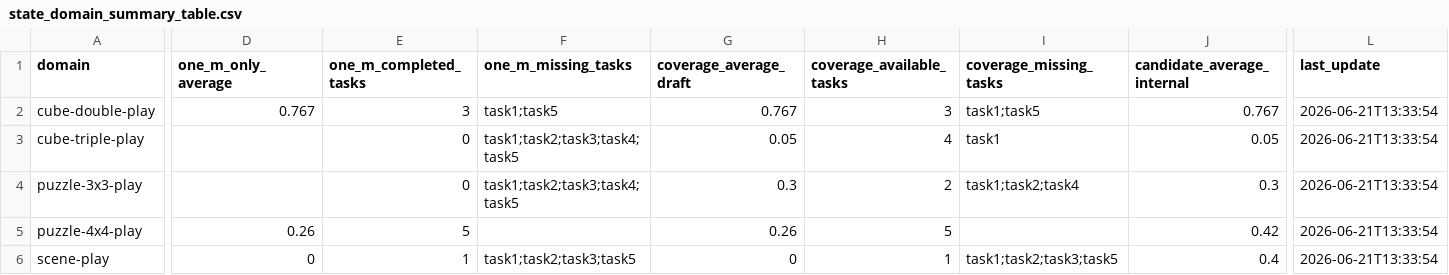
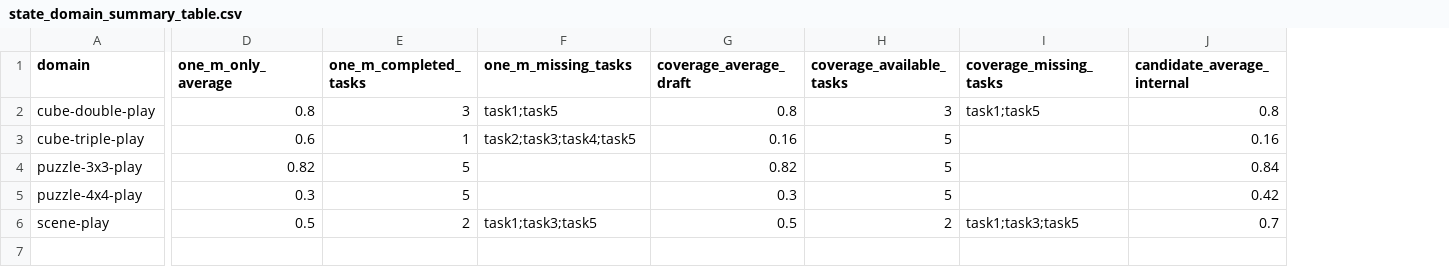
Before and after one commit to lzqw/sb-value-flows, a CSV file: results/state_domain_summary_table.csv, drawn as a sheet; only a part is shown, gaps mark what is left out; the diff covers the shown part only; the diff names each change by its address in the sheet, - before the commit and + after, or states it on an @@ line.

```diff
--- a/results/state_domain_summary_table.csv
+++ b/results/state_domain_summary_table.csv
-column L (last_update), rows 2-6: all 2026-06-21T13:33:54
-D2 (one_m_only_average): 0.767
+D2 (one_m_only_average): 0.8
-G2 (coverage_average_draft): 0.767
+G2 (coverage_average_draft): 0.8
-J2 (candidate_average_internal): 0.767
+J2 (candidate_average_internal): 0.8
-D3 (one_m_only_average): (empty)
+D3 (one_m_only_average): 0.6
-E3 (one_m_completed_tasks): 0
+E3 (one_m_completed_tasks): 1
-F3 (one_m_missing_tasks): task1;task2;task3;task4;task5
+F3 (one_m_missing_tasks): task2;task3;task4;task5
-G3 (coverage_average_draft): 0.05
+G3 (coverage_average_draft): 0.16
-H3 (coverage_available_tasks): 4
+H3 (coverage_available_tasks): 5
-I3 (coverage_missing_tasks): task1
+I3 (coverage_missing_tasks): (empty)
-J3 (candidate_average_internal): 0.05
+J3 (candidate_average_internal): 0.16
-D4 (one_m_only_average): (empty)
+D4 (one_m_only_average): 0.82
-E4 (one_m_completed_tasks): 0
+E4 (one_m_completed_tasks): 5
-F4 (one_m_missing_tasks): task1;task2;task3;task4;task5
+F4 (one_m_missing_tasks): (empty)
-G4 (coverage_average_draft): 0.3
+G4 (coverage_average_draft): 0.82
-H4 (coverage_available_tasks): 2
+H4 (coverage_available_tasks): 5
-I4 (coverage_missing_tasks): task1;task2;task4
+I4 (coverage_missing_tasks): (empty)
-J4 (candidate_average_internal): 0.3
+J4 (candidate_average_internal): 0.84
-D5 (one_m_only_average): 0.26
+D5 (one_m_only_average): 0.3
-G5 (coverage_average_draft): 0.26
+G5 (coverage_average_draft): 0.3
-D6 (one_m_only_average): 0
+D6 (one_m_only_average): 0.5
-E6 (one_m_completed_tasks): 1
+E6 (one_m_completed_tasks): 2
-F6 (one_m_missing_tasks): task1;task2;task3;task5
+F6 (one_m_missing_tasks): task1;task3;task5
-G6 (coverage_average_draft): 0
+G6 (coverage_average_draft): 0.5
-H6 (coverage_available_tasks): 1
+H6 (coverage_available_tasks): 2
-I6 (coverage_missing_tasks): task1;task2;task3;task5
+I6 (coverage_missing_tasks): task1;task3;task5
-J6 (candidate_average_internal): 0.4
+J6 (candidate_average_internal): 0.7
```
Also changed, not shown: 3 edited cells elsewhere in this file, results/state_25task_coverage_matrix.csv, 16 other files.
